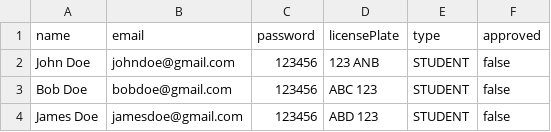
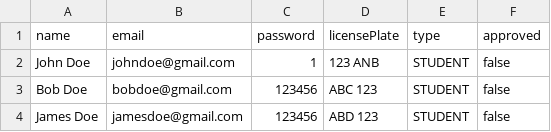
Before and after one commit to f-perna/yorku-parking, a CSV file: data/client.csv, drawn as a sheet.

```diff
--- a/data/client.csv
+++ b/data/client.csv
@@ -1,3 +1,3 @@
 name, email, password, licensePlate, type, approved
-John Doe,johndoe@gmail.com,123456,123 ANB,STUDENT,false
+John Doe,johndoe@gmail.com,1,123 ANB,STUDENT,false
 Bob Doe,bobdoe@gmail.com,123456,ABC 123,STUDENT,false
```
Also changed, not shown: 29 other files.
